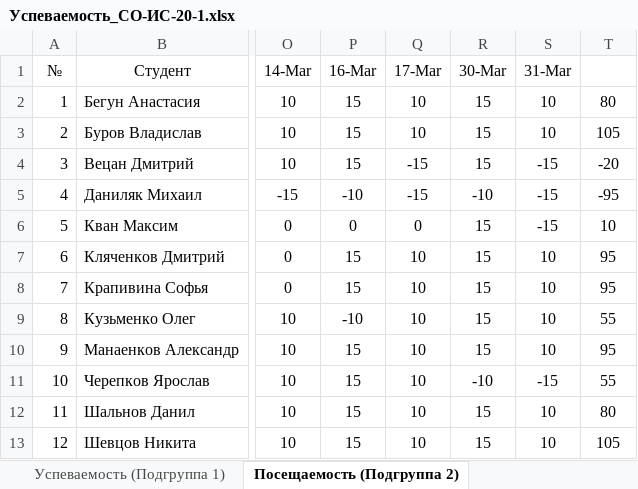
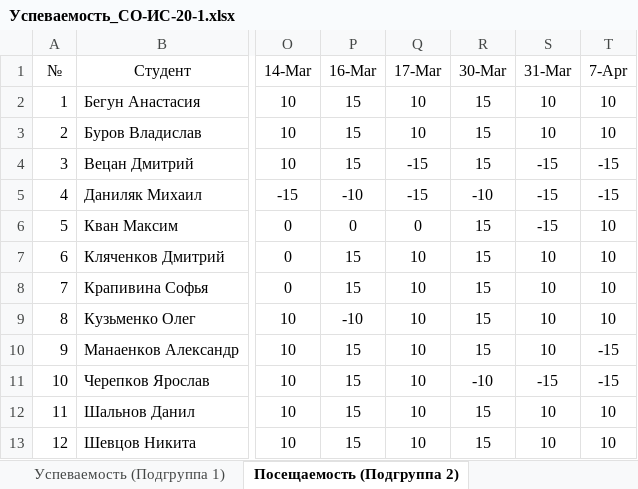
Before and after one commit to TheBandik/fundamentals-of-OOP, an Excel workbook: Успеваемость_СО-ИС-20-1.xlsx, sheet Посещаемость (Подгруппа 2), drawn as a sheet; only a part is shown, gaps mark what is left out; values as stored, in another font and other column widths than the file's, no borders; conditional formats not drawn; the diff names each change by its address in the sheet, - before the commit and + after, or states it on an @@ line.

Commit message:
update grades

```diff
--- a/Успеваемость_СО-ИС-20-1.xlsx (sheet Посещаемость (Подгруппа 2))
+++ b/Успеваемость_СО-ИС-20-1.xlsx (sheet Посещаемость (Подгруппа 2))
-T1: (empty)
+T1: 7-Apr
-T2 (7-Apr): 80
+T2 (7-Apr): 10
-T3 (7-Apr): 105
+T3 (7-Apr): 10
-T4 (7-Apr): -20
+T4 (7-Apr): -15
-T5 (7-Apr): -95
+T5 (7-Apr): -15
-T7:T8 (7-Apr): 95
+T7:T8 (7-Apr): 10
-T9 (7-Apr): 55
+T9 (7-Apr): 10
-T10 (7-Apr): 95
+T10 (7-Apr): -15
-T11 (7-Apr): 55
+T11 (7-Apr): -15
-T12 (7-Apr): 80
+T12 (7-Apr): 10
-T13 (7-Apr): 105
+T13 (7-Apr): 10
```
Also changed, not shown: sheet Успеваемость (Подгруппа 2), formulas that keep their value, charts or pictures.
